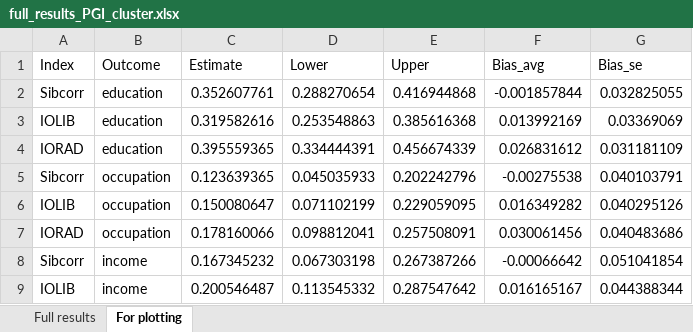
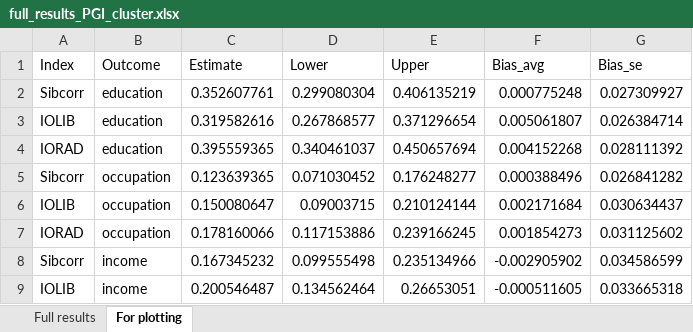
Before and after one commit to aliciagarciasierra/EQUALOPP_WLS, an Excel workbook: results/main/full_results_PGI_cluster.xlsx, sheet For plotting, drawn as a sheet; only a part is shown; values as stored, in another font and other column widths than the file's, no borders; the diff covers the shown part only; the diff names each change by its address in the sheet, - before the commit and + after, or states it on an @@ line.

Commit message:
clustering without repeated families, 0 bias and less singlur fits

```diff
--- a/results/main/full_results_PGI_cluster.xlsx (sheet For plotting)
+++ b/results/main/full_results_PGI_cluster.xlsx (sheet For plotting)
-D2 (Lower): 0.288270654
+D2 (Lower): 0.299080304
-E2 (Upper): 0.416944868
+E2 (Upper): 0.406135219
-F2 (Bias_avg): -0.001857844
+F2 (Bias_avg): 0.000775248
-G2 (Bias_se): 0.032825055
+G2 (Bias_se): 0.027309927
-D3 (Lower): 0.253548863
+D3 (Lower): 0.267868577
-E3 (Upper): 0.385616368
+E3 (Upper): 0.371296654
-F3 (Bias_avg): 0.013992169
+F3 (Bias_avg): 0.005061807
-G3 (Bias_se): 0.03369069
+G3 (Bias_se): 0.026384714
-D4 (Lower): 0.334444391
+D4 (Lower): 0.340461037
-E4 (Upper): 0.456674339
+E4 (Upper): 0.450657694
-F4 (Bias_avg): 0.026831612
+F4 (Bias_avg): 0.004152268
-G4 (Bias_se): 0.031181109
+G4 (Bias_se): 0.028111392
-D5 (Lower): 0.045035933
+D5 (Lower): 0.071030452
-E5 (Upper): 0.202242796
+E5 (Upper): 0.176248277
-F5 (Bias_avg): -0.00275538
+F5 (Bias_avg): 0.000388496
-G5 (Bias_se): 0.040103791
+G5 (Bias_se): 0.026841282
-D6 (Lower): 0.071102199
+D6 (Lower): 0.09003715
-E6 (Upper): 0.229059095
+E6 (Upper): 0.210124144
-F6 (Bias_avg): 0.016349282
+F6 (Bias_avg): 0.002171684
-G6 (Bias_se): 0.040295126
+G6 (Bias_se): 0.030634437
-D7 (Lower): 0.098812041
+D7 (Lower): 0.117153886
-E7 (Upper): 0.257508091
+E7 (Upper): 0.239166245
-F7 (Bias_avg): 0.030061456
+F7 (Bias_avg): 0.001854273
-G7 (Bias_se): 0.040483686
+G7 (Bias_se): 0.031125602
-D8 (Lower): 0.067303198
+D8 (Lower): 0.099555498
-E8 (Upper): 0.267387266
+E8 (Upper): 0.235134966
-F8 (Bias_avg): -0.00066642
+F8 (Bias_avg): -0.002905902
-G8 (Bias_se): 0.051041854
+G8 (Bias_se): 0.034586599
-D9 (Lower): 0.113545332
+D9 (Lower): 0.134562464
-E9 (Upper): 0.287547642
+E9 (Upper): 0.26653051
-F9 (Bias_avg): 0.016165167
+F9 (Bias_avg): -0.000511605
-G9 (Bias_se): 0.044388344
+G9 (Bias_se): 0.033665318
```
Also changed, not shown: 28 edited cells elsewhere in this sheet, results/main/full_results_observed_cluster.xlsx, 10 other files.
